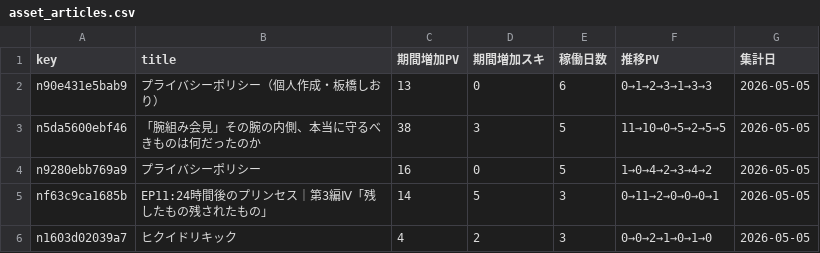
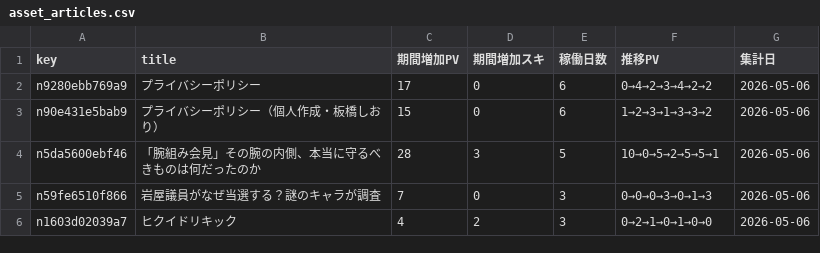
Before and after one commit to ganden0807-collab/note-stats-tracker, a CSV file: data/asset_articles.csv, drawn as a sheet.

```diff
--- a/data/asset_articles.csv
+++ b/data/asset_articles.csv
@@ -1,6 +1,6 @@
 key,title,期間増加PV,期間増加スキ,稼働日数,推移PV,集計日
-n90e431e5bab9,プライバシーポリシー（個人作成・板橋しおり）,13,0,6,0→1→2→3→1→3→3,2026-05-05
-n5da5600ebf46,「腕組み会見」その腕の内側、本当に守るべきものは何だったのか,38,3,5,11→10→0→5→2→5→5,2026-05-05
-n9280ebb769a9,プライバシーポリシー,16,0,5,1→0→4→2→3→4→2,2026-05-05
-nf63c9ca1685b,EP11:24時間後のプリンセス｜第3編Ⅳ「残したもの残されたもの」,14,5,3,0→11→2→0→0→0→1,2026-05-05
-n1603d02039a7,ヒクイドリキック,4,2,3,0→0→2→1→0→1→0,2026-05-05
+n9280ebb769a9,プライバシーポリシー,17,0,6,0→4→2→3→4→2→2,2026-05-06
+n90e431e5bab9,プライバシーポリシー（個人作成・板橋しおり）,15,0,6,1→2→3→1→3→3→2,2026-05-06
+n5da5600ebf46,「腕組み会見」その腕の内側、本当に守るべきものは何だったのか,28,3,5,10→0→5→2→5→5→1,2026-05-06
+n59fe6510f866,岩屋議員がなぜ当選する？謎のキャラが調査,7,0,3,0→0→0→3→0→1→3,2026-05-06
+n1603d02039a7,ヒクイドリキック,4,2,3,0→2→1→0→1→0→0,2026-05-06
```
Also changed, not shown: data/daily_summary.csv, data/followers.csv, 3 other files.
